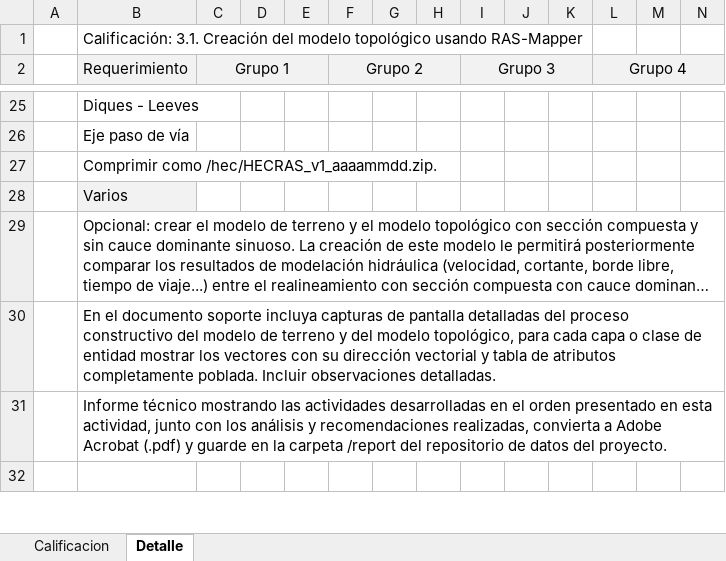
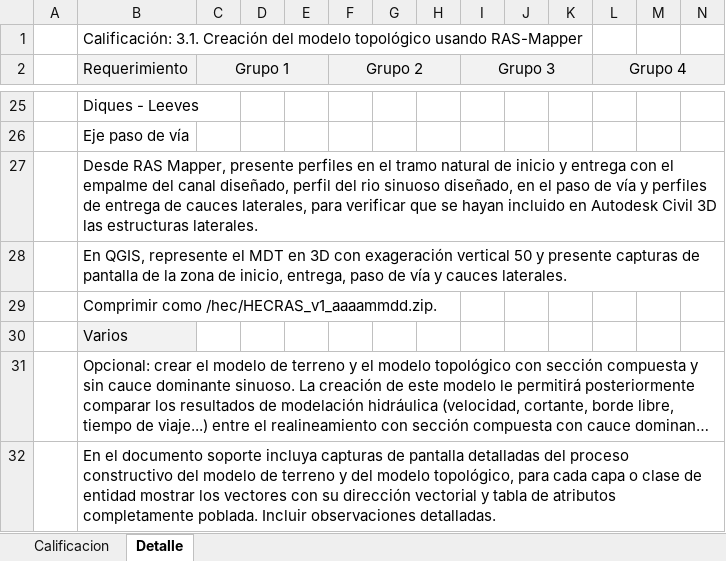
Before and after one commit to rcfdtools/R.HCMC, an Excel workbook: activity/M03A01/M03A01_ModeloTopologico.xlsx, sheet Detalle, drawn as a sheet; only a part is shown, gaps mark what is left out; the shorter side is filled out with more unchanged rows; long unchanged cells end in …; values as stored, in another font and other column widths than the file's, no borders; rows hold the shown columns only; the diff names each change by its address in the sheet, - before the commit and + after, or states it on an @@ line.

Commit message:
General update.

```diff
--- a/activity/M03A01/M03A01_ModeloTopologico.xlsx (sheet Detalle)
+++ b/activity/M03A01/M03A01_ModeloTopologico.xlsx (sheet Detalle)
+row 27:  | Desde RAS Mapper, presente perfiles en el tramo natural de inicio y entrega con el empalme del canal diseñado, perfil del rio sinuoso diseñado, en el paso de vía y perfiles de entrega de cauces laterales, para verificar que se hayan incluido en Autodesk Civil 3D las estructuras laterales.
+row 28:  | En QGIS, represente el MDT en 3D con exageración vertical 50 y presente capturas de pantalla de la zona de inicio, entrega, paso de vía y cauces laterales.
```
Also changed, not shown: formulas that keep their value.
